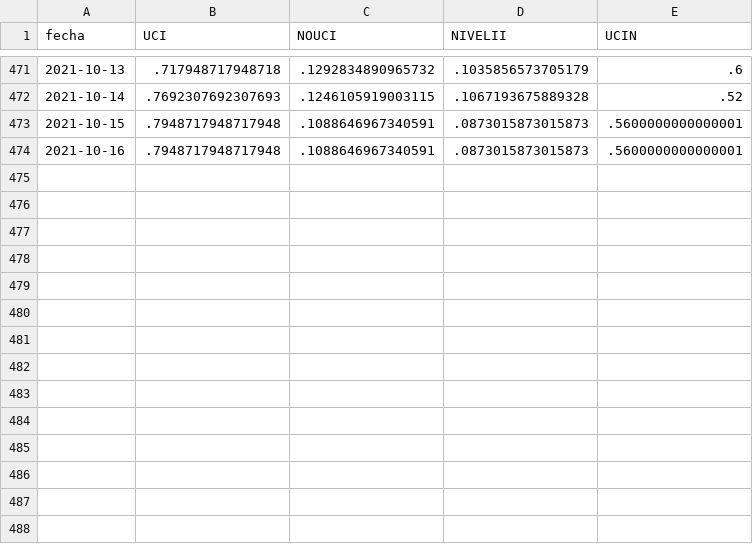
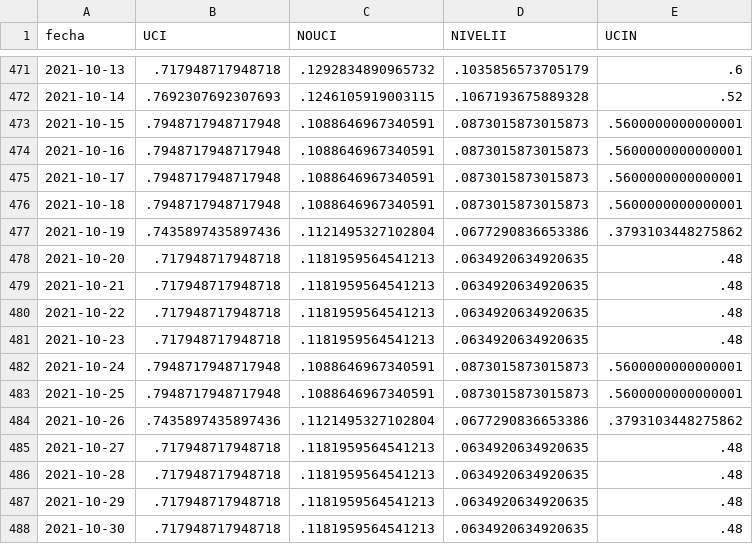
Before and after one commit to gorecuscogrds/dashboard-covid-geresa, a CSV file: data/source1_camas/output/camas.csv, drawn as a sheet; only a part is shown, gaps mark what is left out; the diff names each change by its address in the sheet, - before the commit and + after, or states it on an @@ line.

Commit message:
ocup. camas hosp. SE43 & rutas de datos

```diff
--- a/data/source1_camas/output/camas.csv
+++ b/data/source1_camas/output/camas.csv
+row 475: 2021-10-17 | .7948717948717948 | .1088646967340591 | .0873015873015873 | .5600000000000001
+row 476: 2021-10-18 | .7948717948717948 | .1088646967340591 | .0873015873015873 | .5600000000000001
+row 477: 2021-10-19 | .7435897435897436 | .1121495327102804 | .0677290836653386 | .3793103448275862
+row 478: 2021-10-20 | .717948717948718 | .1181959564541213 | .0634920634920635 | .48
+row 479: 2021-10-21 | .717948717948718 | .1181959564541213 | .0634920634920635 | .48
+row 480: 2021-10-22 | .717948717948718 | .1181959564541213 | .0634920634920635 | .48
+row 481: 2021-10-23 | .717948717948718 | .1181959564541213 | .0634920634920635 | .48
+row 482: 2021-10-24 | .7948717948717948 | .1088646967340591 | .0873015873015873 | .5600000000000001
+row 483: 2021-10-25 | .7948717948717948 | .1088646967340591 | .0873015873015873 | .5600000000000001
+row 484: 2021-10-26 | .7435897435897436 | .1121495327102804 | .0677290836653386 | .3793103448275862
+row 485: 2021-10-27 | .717948717948718 | .1181959564541213 | .0634920634920635 | .48
+row 486: 2021-10-28 | .717948717948718 | .1181959564541213 | .0634920634920635 | .48
+row 487: 2021-10-29 | .717948717948718 | .1181959564541213 | .0634920634920635 | .48
+row 488: 2021-10-30 | .717948717948718 | .1181959564541213 | .0634920634920635 | .48
```
Also changed, not shown: 1 other file.
